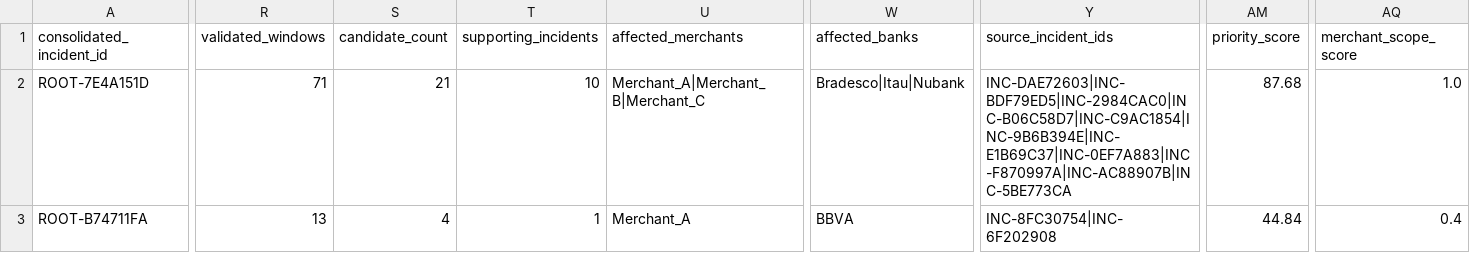
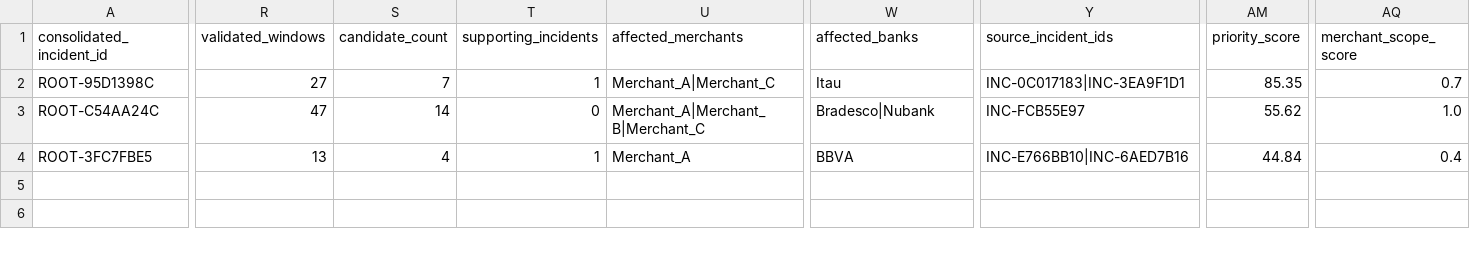
Before and after one commit to Sibyla12/Control-Tower, a CSV file: data/prioritized_incidents.csv, drawn as a sheet; only a part is shown, gaps mark what is left out; addresses are those after the commit; rows hold the shown columns only; the diff covers the shown part only; the diff names each change by its address in the sheet, - before the commit and + after, or states it on an @@ line.

```diff
--- a/data/prioritized_incidents.csv
+++ b/data/prioritized_incidents.csv
-A2 (consolidated_incident_id): ROOT-7E4A151D
+A2 (consolidated_incident_id): ROOT-95D1398C
-R2 (validated_windows): 71
+R2 (validated_windows): 27
-S2 (candidate_count): 21
+S2 (candidate_count): 7
-T2 (supporting_incidents): 10
+T2 (supporting_incidents): 1
-U2 (affected_merchants): Merchant_A|Merchant_B|Merchant_C
+U2 (affected_merchants): Merchant_A|Merchant_C
-W2 (affected_banks): Bradesco|Itau|Nubank
+W2 (affected_banks): Itau
-Y2 (source_incident_ids): INC-DAE72603|INC-BDF79ED5|INC-2984CAC0|INC-B06C58D7|INC-C9AC1854|INC-9B6B394E|INC-E1B69C37|INC-0EF7A883|INC-F870997A|INC-AC88907B|INC-5BE773CA
+Y2 (source_incident_ids): INC-0C017183|INC-3EA9F1D1
-AM2 (priority_score): 87.68
+AM2 (priority_score): 85.35
-AQ2 (merchant_scope_score): 1.0
+AQ2 (merchant_scope_score): 0.7
+row 3: ROOT-C54AA24C | 47 | 14 | 0 | Merchant_A|Merchant_B|Merchant_C | Bradesco|Nubank | INC-FCB55E97 | 55.62 | 1.0
-A4 (consolidated_incident_id): ROOT-B74711FA
+A4 (consolidated_incident_id): ROOT-3FC7FBE5
-Y4 (source_incident_ids): INC-8FC30754|INC-6F202908
+Y4 (source_incident_ids): INC-E766BB10|INC-6AED7B16
```
Also changed, not shown: 2 edited cells elsewhere in this file, data/incidents_with_financial_impact.csv, data/incidents_with_recommendations.csv, 9 other files.
